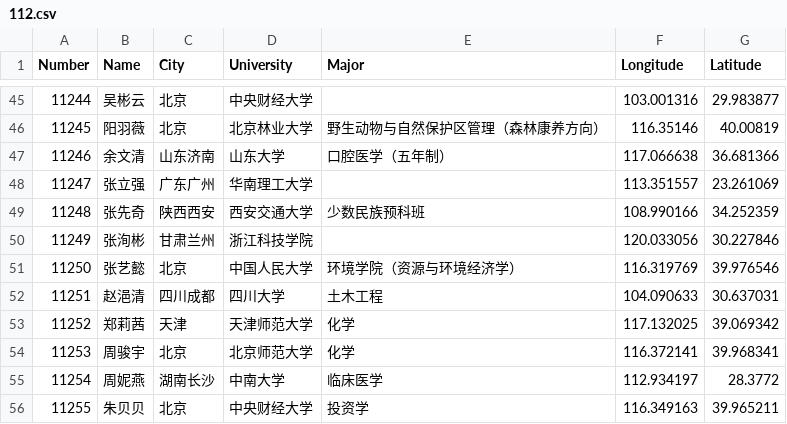
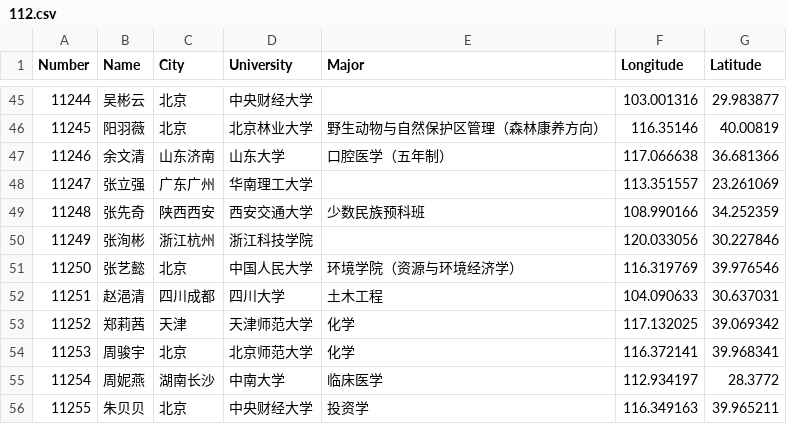
Before and after one commit to Derican/Family112, a CSV file: app/src/main/assets/112.csv, drawn as a sheet; only a part is shown, gaps mark what is left out.

```diff
--- a/app/src/main/assets/112.csv
+++ b/app/src/main/assets/112.csv
@@ -49,3 +49,3 @@
 11248,张先奇,陕西西安,西安交通大学,少数民族预科班,108.990166,34.252359,,
-11249,张洵彬,甘肃兰州,浙江科技学院,,120.033056,30.227846,,
+11249,张洵彬,浙江杭州,浙江科技学院,,120.033056,30.227846,,
 11250,张艺懿,北京,中国人民大学,环境学院（资源与环境经济学）,116.319769,39.976546,,
```
Also changed, not shown: 3 other files.
